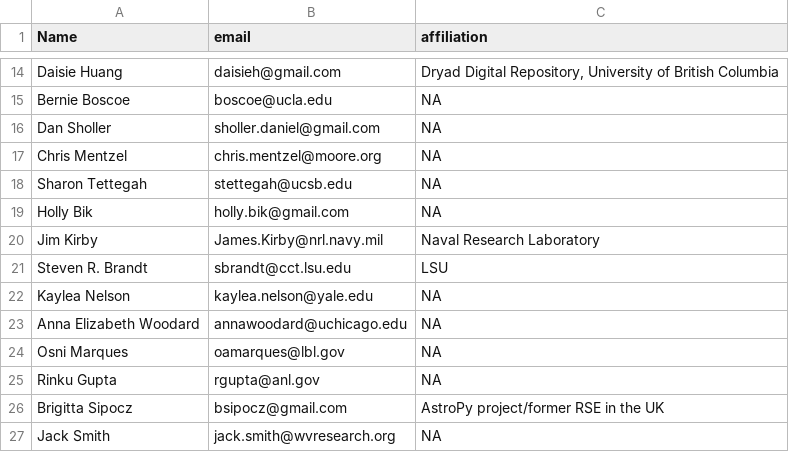
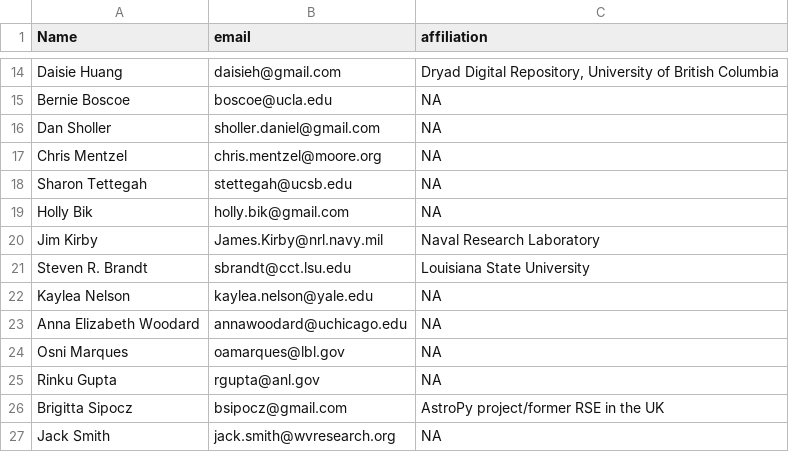
Before and after one commit to si2-urssi/nsf-reports, a CSV file: interim-report/chicago_particpants.csv, drawn as a sheet; only a part is shown, gaps mark what is left out.

```diff
--- a/interim-report/chicago_particpants.csv
+++ b/interim-report/chicago_particpants.csv
@@ -20,3 +20,3 @@ Holly Bik,holly.bik@gmail.com,NA
 Jim Kirby,James.Kirby@nrl.navy.mil,Naval Research Laboratory
-Steven R. Brandt,sbrandt@cct.lsu.edu,LSU
+Steven R. Brandt,sbrandt@cct.lsu.edu,Louisiana State University
 Kaylea Nelson,kaylea.nelson@yale.edu,NA
```
Also changed, not shown: interim-report/combined_participants.csv, 1 other file.
